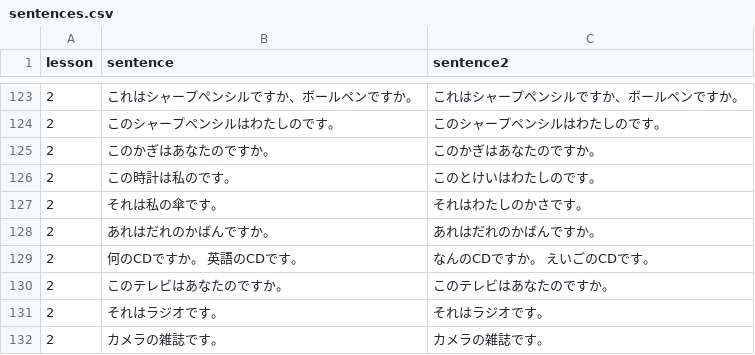
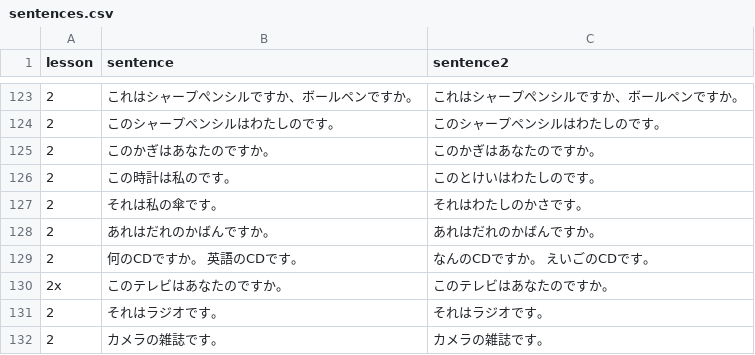
Before and after one commit to hillerliao/img, a CSV file: sentences.csv, drawn as a sheet; only a part is shown, gaps mark what is left out.

Commit message:
Update sentences.csv

```diff
--- a/sentences.csv
+++ b/sentences.csv
@@ -129,3 +129,3 @@ lesson, sentence,sentence2
 2,何のCDですか。 英語のCDです。,なんのCDですか。 えいごのCDです。
-2,このテレビはあなたのですか。,このテレビはあなたのですか。
+2x,このテレビはあなたのですか。,このテレビはあなたのですか。
 2,それはラジオです。,それはラジオです。
```
